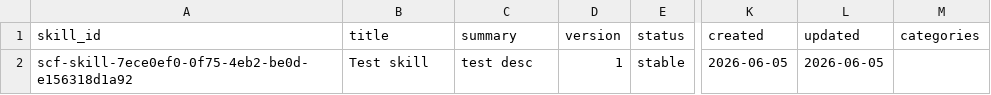
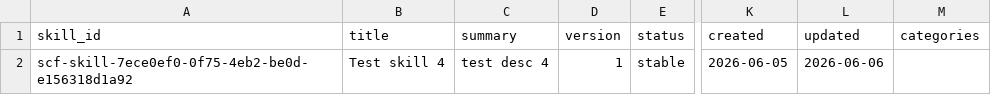
Before and after one commit to SourceCommons/source-commons-framework, a CSV file: data/skills.csv, drawn as a sheet; only a part is shown, gaps mark what is left out; the diff names each change by its address in the sheet, - before the commit and + after, or states it on an @@ line.

Commit message:
Update scf-skill-7ece0ef0-0f75-4eb2-be0d-e156318d1a92 skill index

```diff
--- a/data/skills.csv
+++ b/data/skills.csv
-B2 (title): Test skill
+B2 (title): Test skill 4
-C2 (summary): test desc
+C2 (summary): test desc 4
-L2 (updated): 2026-06-05
+L2 (updated): 2026-06-06
```
